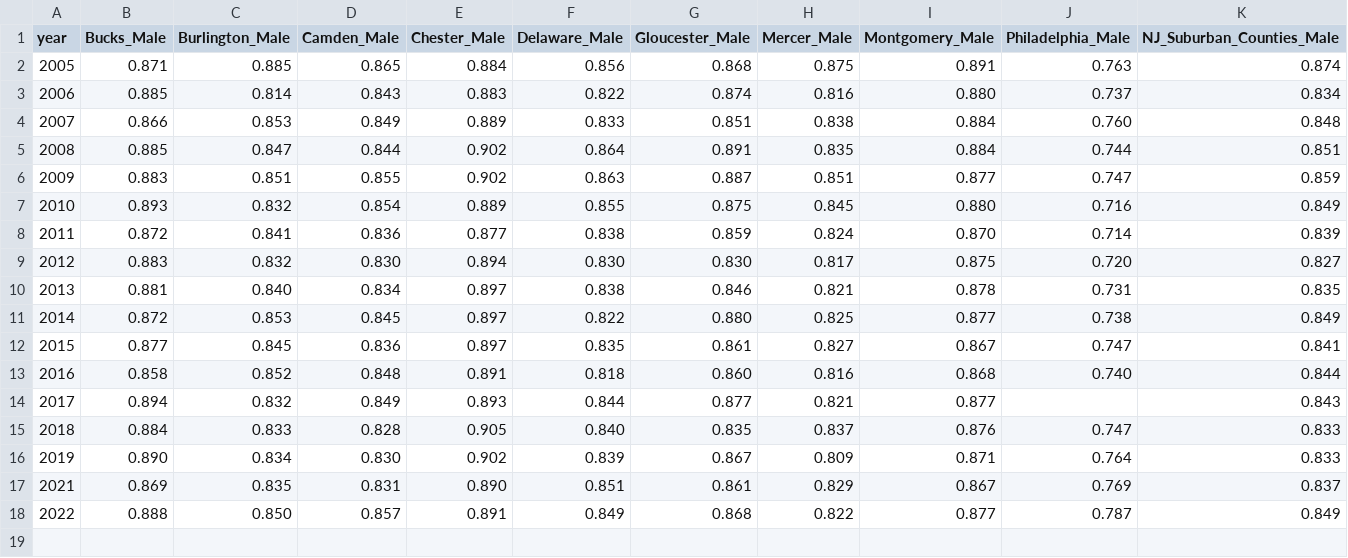
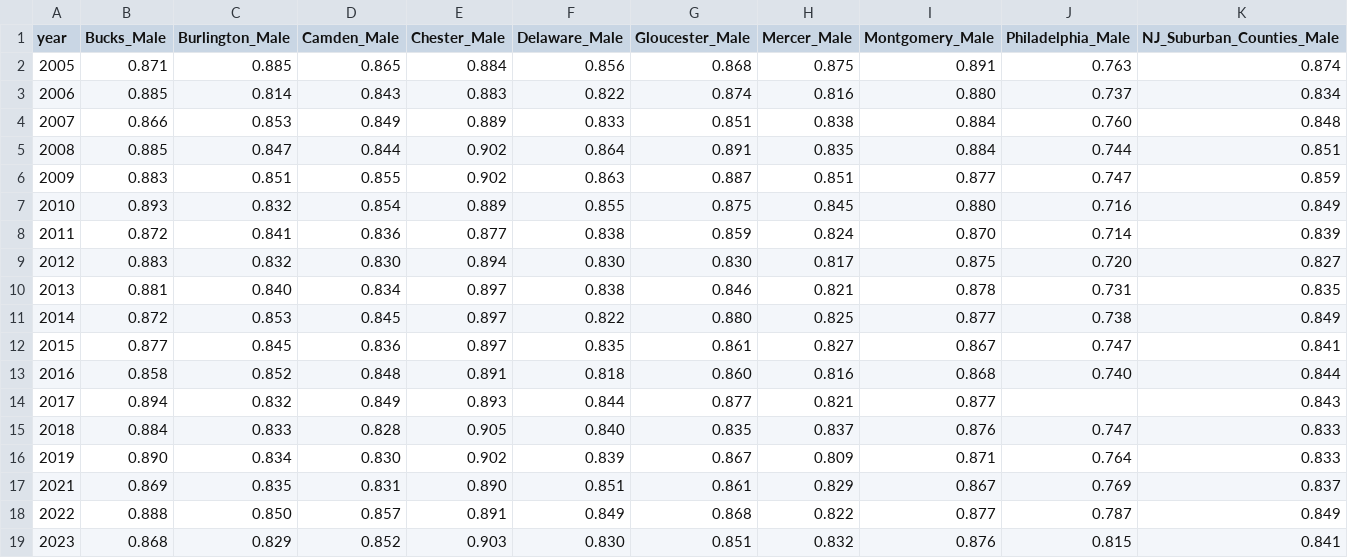
Before and after one commit to dvrpc/TrackingProgress, a CSV file: data/labForceBySex_percent.csv, drawn as a sheet; only a part is shown; rows hold the shown columns only; the diff names each change by its address in the sheet, - before the commit and + after, or states it on an @@ line.

```diff
--- a/data/labForceBySex_percent.csv
+++ b/data/labForceBySex_percent.csv
+row 19: 2023 | 0.868 | 0.829 | 0.852 | 0.903 | 0.830 | 0.851 | 0.832 | 0.876 | 0.815 | 0.841
```
Also changed, not shown: data/labForceByRace.csv, data/labForceByRace_gap.csv, 1 other file.
